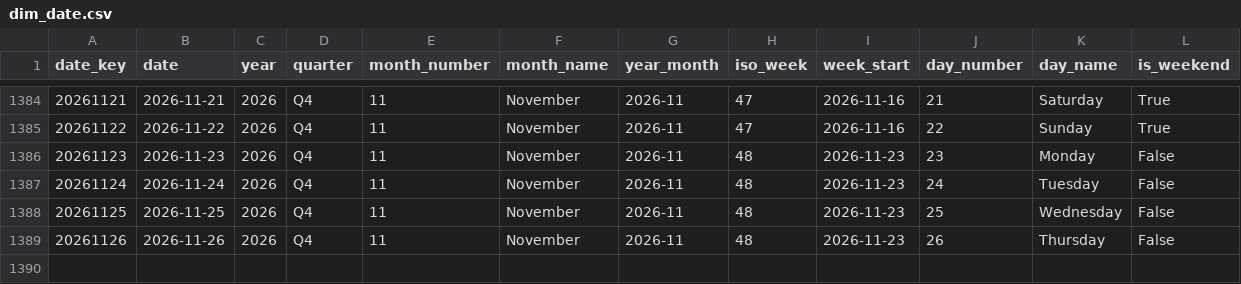
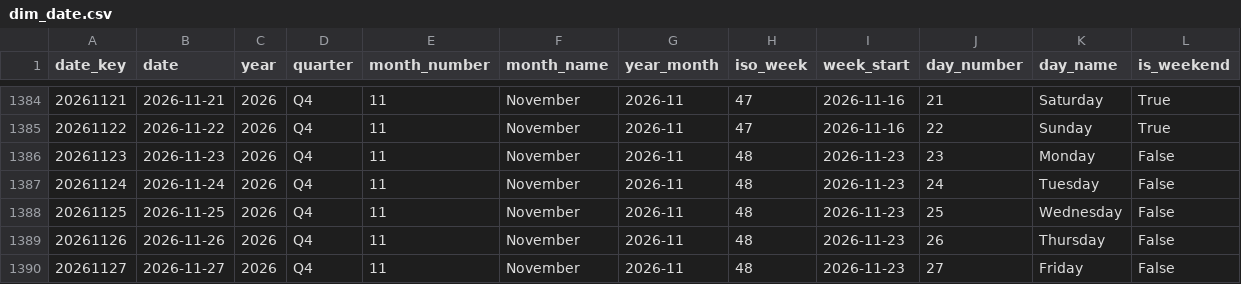
Before and after one commit to italofvaz/european-job-market-analysis, a CSV file: data/processed/dim_date.csv, drawn as a sheet; only a part is shown, gaps mark what is left out.

```diff
--- a/data/processed/dim_date.csv
+++ b/data/processed/dim_date.csv
@@ -1389 +1389,2 @@
 20261126,2026-11-26,2026,Q4,11,November,2026-11,48,2026-11-23,26,Thursday,False
+20261127,2026-11-27,2026,Q4,11,November,2026-11,48,2026-11-23,27,Friday,False
```
Also changed, not shown: data/logs/collection_runs.csv, data/processed/bridge_job_skills.csv, 11 other files.
